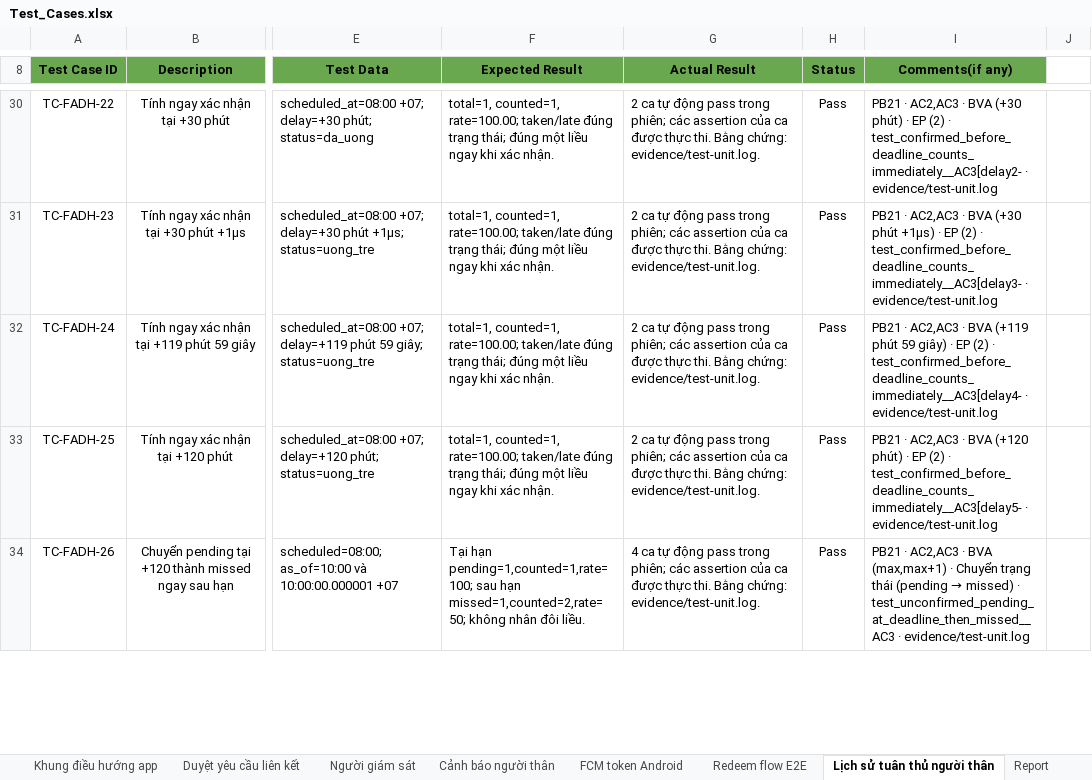
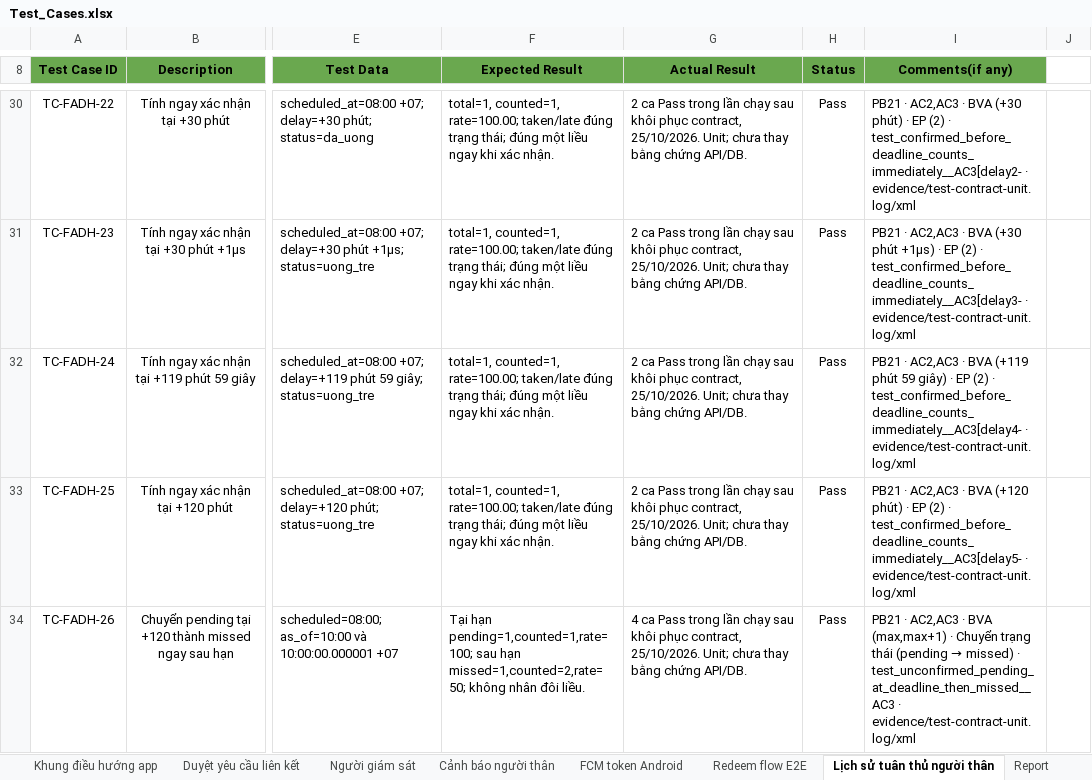
Before and after one commit to DrugTime-C1SE-07/DrugTime-docs, an Excel workbook: Team1_DTU/04_Quality_&_Testing/Test_Cases.xlsx, sheet Lịch sử tuân thủ người thân, drawn as a sheet; only a part is shown, gaps mark what is left out; values as stored, in another font and other column widths than the file's, no borders; conditional formats not drawn; the diff covers the shown part only; the diff names each change by its address in the sheet, - before the commit and + after, or states it on an @@ line.

Commit message:
test(adherence): record family history retest evidence
Refs: 3.25

```diff
--- a/Team1_DTU/04_Quality_&_Testing/Test_Cases.xlsx (sheet Lịch sử tuân thủ người thân)
+++ b/Team1_DTU/04_Quality_&_Testing/Test_Cases.xlsx (sheet Lịch sử tuân thủ người thân)
-G30:G33 (Actual Result): 2 ca tự động pass trong phiên; các assertion của ca được thực thi. Bằng chứng: evidence/test-unit.log.
+G30:G33 (Actual Result): 2 ca Pass trong lần chạy sau khôi phục contract, 25/10/2026. Unit; chưa thay bằng chứng API/DB.
-I30 (Comments(if any)): …test_confirmed_before_deadline_counts_immediately__AC3[delay2- · evidence/test-unit.log
+I30 (Comments(if any)): …test_confirmed_before_deadline_counts_immediately__AC3[delay2- · evidence/test-contract-unit.log/xml
-I31 (Comments(if any)): …test_confirmed_before_deadline_counts_immediately__AC3[delay3- · evidence/test-unit.log
+I31 (Comments(if any)): …test_confirmed_before_deadline_counts_immediately__AC3[delay3- · evidence/test-contract-unit.log/xml
-I32 (Comments(if any)): …test_confirmed_before_deadline_counts_immediately__AC3[delay4- · evidence/test-unit.log
+I32 (Comments(if any)): …test_confirmed_before_deadline_counts_immediately__AC3[delay4- · evidence/test-contract-unit.log/xml
-I33 (Comments(if any)): …test_confirmed_before_deadline_counts_immediately__AC3[delay5- · evidence/test-unit.log
+I33 (Comments(if any)): …test_confirmed_before_deadline_counts_immediately__AC3[delay5- · evidence/test-contract-unit.log/xml
-G34 (Actual Result): 4 ca tự động pass trong phiên; các assertion của ca được thực thi. Bằng chứng: evidence/test-unit.log.
+G34 (Actual Result): 4 ca Pass trong lần chạy sau khôi phục contract, 25/10/2026. Unit; chưa thay bằng chứng API/DB.
-I34 (Comments(if any)): …test_unconfirmed_pending_at_deadline_then_missed__AC3 · evidence/test-unit.log
+I34 (Comments(if any)): …test_unconfirmed_pending_at_deadline_then_missed__AC3 · evidence/test-contract-unit.log/xml
```
Also changed, not shown: 8 added rows and 109 edited cells elsewhere in this sheet, sheet Report.
